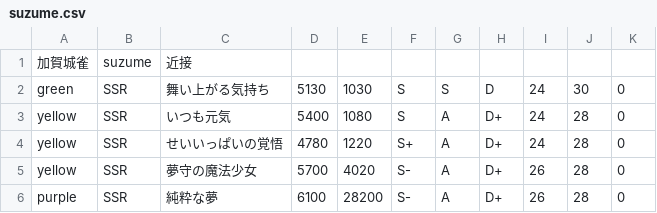
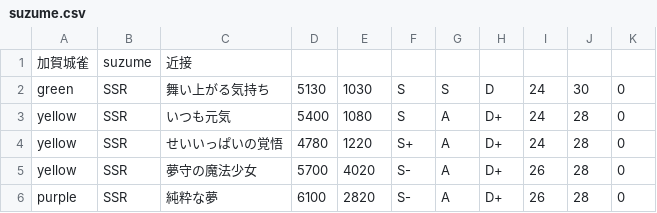
Before and after one commit to blatank/YuyuyuiStatus, a CSV file: csv/suzume.csv, drawn as a sheet.

Commit message:
雀のデータがまちがっているので修正

```diff
--- a/csv/suzume.csv
+++ b/csv/suzume.csv
@@ -5,2 +5,2 @@ yellow,SSR,せいいっぱいの覚悟,4780,1220,S+,A,D+,24,28,0
 yellow,SSR,夢守の魔法少女,5700,4020,S-,A,D+,26,28,0
-purple,SSR,純粋な夢,6100,28200,S-,A,D+,26,28,0
+purple,SSR,純粋な夢,6100,2820,S-,A,D+,26,28,0
```
